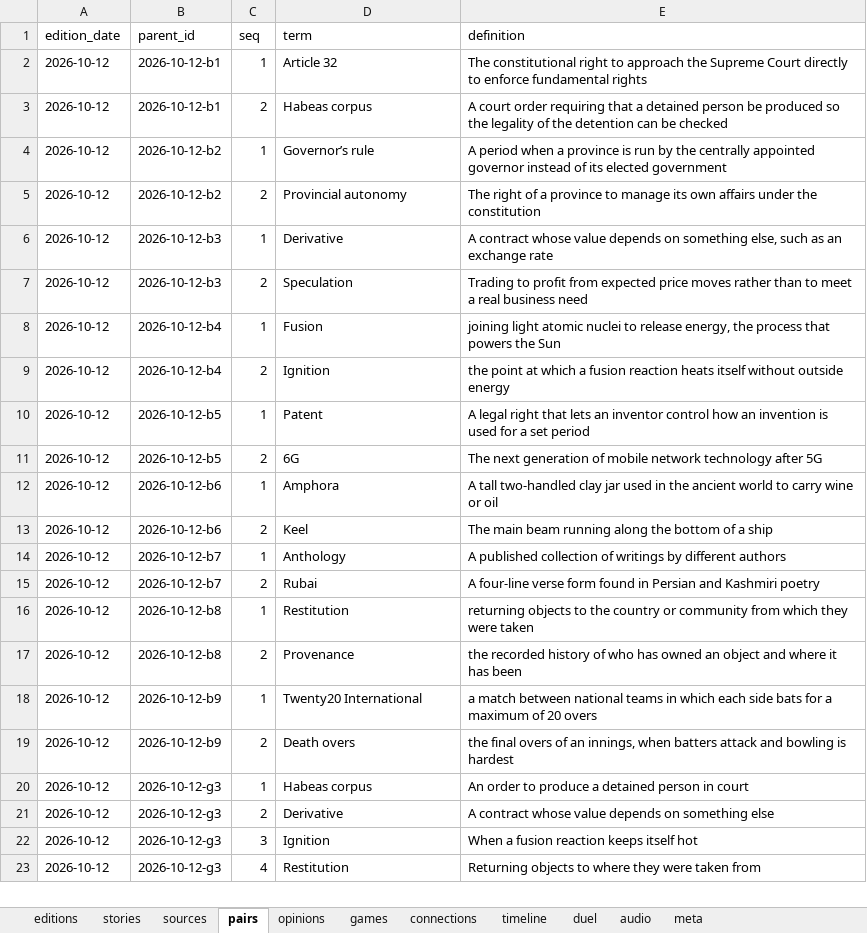
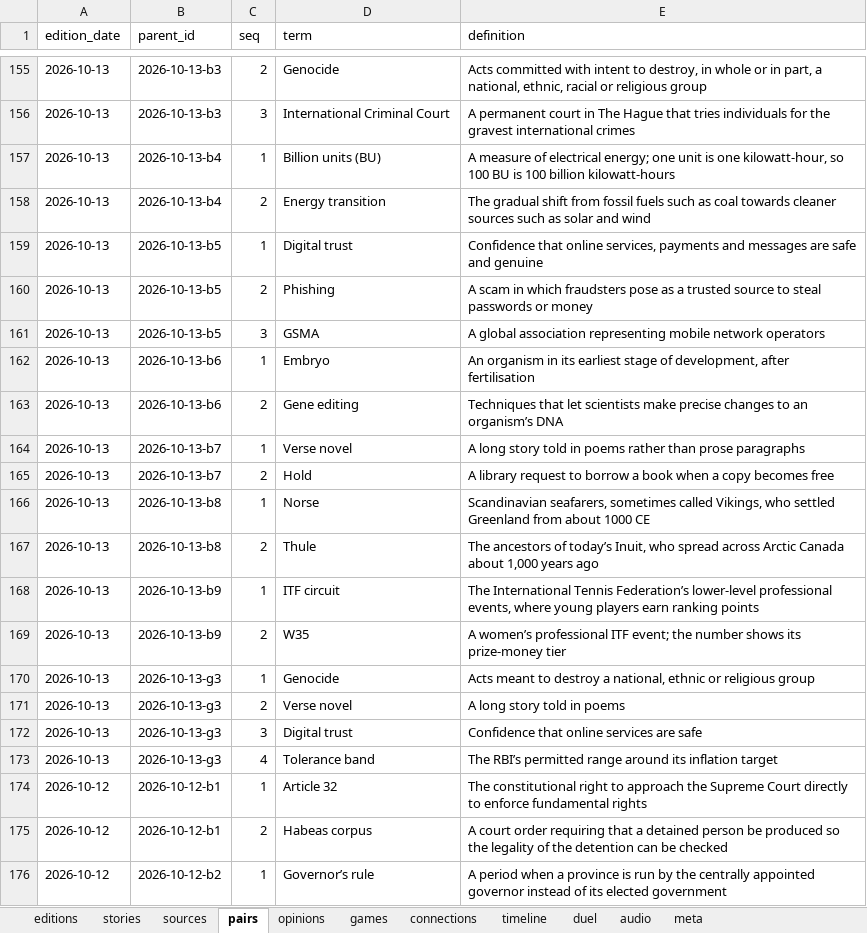
Before and after one commit to Cyrah1408/Cyrah1408.github.io, an Excel workbook: data/briefly.xlsx, sheet pairs, drawn as a sheet; only a part is shown, gaps mark what is left out; the shorter side is filled out with more unchanged rows; values as stored, in another font and other column widths than the file's, no borders; table styles not drawn; the diff covers the shown part only; the diff names each change by its address in the sheet, - before the commit and + after, or states it on an @@ line.

```diff
--- a/data/briefly.xlsx (sheet pairs)
+++ b/data/briefly.xlsx (sheet pairs)
+row 155: 2026-10-13 | 2026-10-13-b3 | 2 | Genocide | Acts committed with intent to destroy, in whole or in part, a national, ethnic, racial or religious group
+row 156: 2026-10-13 | 2026-10-13-b3 | 3 | International Criminal Court | A permanent court in The Hague that tries individuals for the gravest international crimes
+row 157: 2026-10-13 | 2026-10-13-b4 | 1 | Billion units (BU) | A measure of electrical energy; one unit is one kilowatt-hour, so 100 BU is 100 billion kilowatt-hours
+row 158: 2026-10-13 | 2026-10-13-b4 | 2 | Energy transition | The gradual shift from fossil fuels such as coal towards cleaner sources such as solar and wind
+row 159: 2026-10-13 | 2026-10-13-b5 | 1 | Digital trust | Confidence that online services, payments and messages are safe and genuine
+row 160: 2026-10-13 | 2026-10-13-b5 | 2 | Phishing | A scam in which fraudsters pose as a trusted source to steal passwords or money
+row 161: 2026-10-13 | 2026-10-13-b5 | 3 | GSMA | A global association representing mobile network operators
+row 162: 2026-10-13 | 2026-10-13-b6 | 1 | Embryo | An organism in its earliest stage of development, after fertilisation
+row 163: 2026-10-13 | 2026-10-13-b6 | 2 | Gene editing | Techniques that let scientists make precise changes to an organism’s DNA
+row 164: 2026-10-13 | 2026-10-13-b7 | 1 | Verse novel | A long story told in poems rather than prose paragraphs
+row 165: 2026-10-13 | 2026-10-13-b7 | 2 | Hold | A library request to borrow a book when a copy becomes free
+row 166: 2026-10-13 | 2026-10-13-b8 | 1 | Norse | Scandinavian seafarers, sometimes called Vikings, who settled Greenland from about 1000 CE
+row 167: 2026-10-13 | 2026-10-13-b8 | 2 | Thule | The ancestors of today’s Inuit, who spread across Arctic Canada about 1,000 years ago
+row 168: 2026-10-13 | 2026-10-13-b9 | 1 | ITF circuit | The International Tennis Federation’s lower-level professional events, where young players earn ranking points
+row 169: 2026-10-13 | 2026-10-13-b9 | 2 | W35 | A women’s professional ITF event; the number shows its prize-money tier
+row 170: 2026-10-13 | 2026-10-13-g3 | 1 | Genocide | Acts meant to destroy a national, ethnic or religious group
+row 171: 2026-10-13 | 2026-10-13-g3 | 2 | Verse novel | A long story told in poems
+row 172: 2026-10-13 | 2026-10-13-g3 | 3 | Digital trust | Confidence that online services are safe
+row 173: 2026-10-13 | 2026-10-13-g3 | 4 | Tolerance band | The RBI’s permitted range around its inflation target
```
Also changed, not shown: 153 added rows and 143 removed rows elsewhere in this sheet, sheet stories, sheet sources, sheet audio, sheet opinions, sheet duel, sheet timeline, 4 more sheets, 1 other file.
